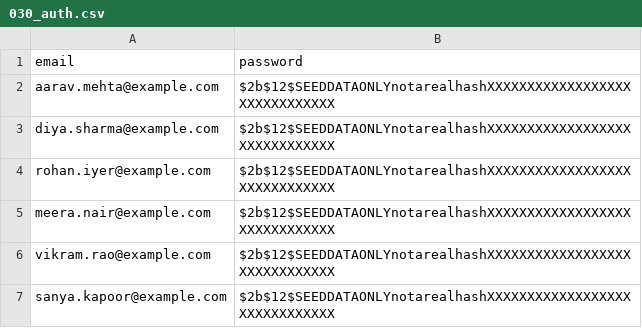
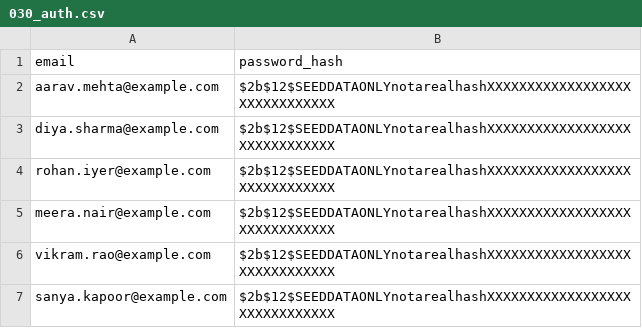
Before and after one commit to SamyukthaJ016/Chennai-capstone-SE3-Team1, a CSV file: seed/030_auth.csv, drawn as a sheet.

```diff
--- a/seed/030_auth.csv
+++ b/seed/030_auth.csv
@@ -1,2 +1,2 @@
-email,password
+email,password_hash
 aarav.mehta@example.com,$2b$12$SEEDDATAONLYnotarealhashXXXXXXXXXXXXXXXXXXXXXXXXXXXXXX
```
Also changed, not shown: seed/010_bank_account.csv, seed/020_clients.csv, 45 other files.
